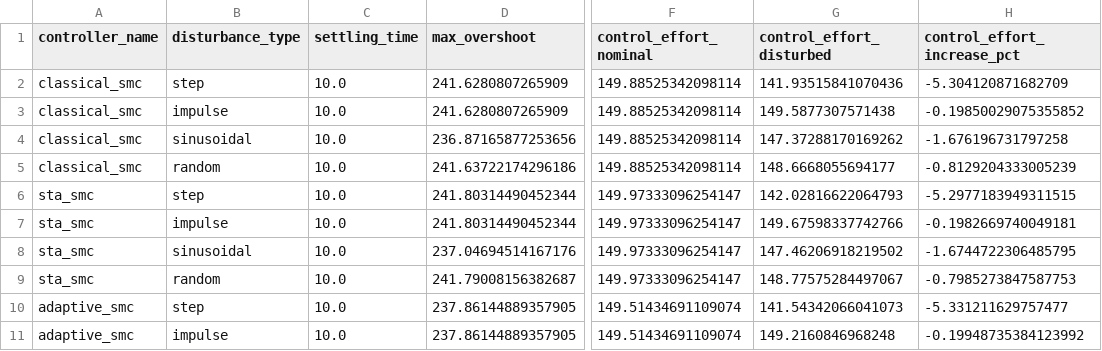
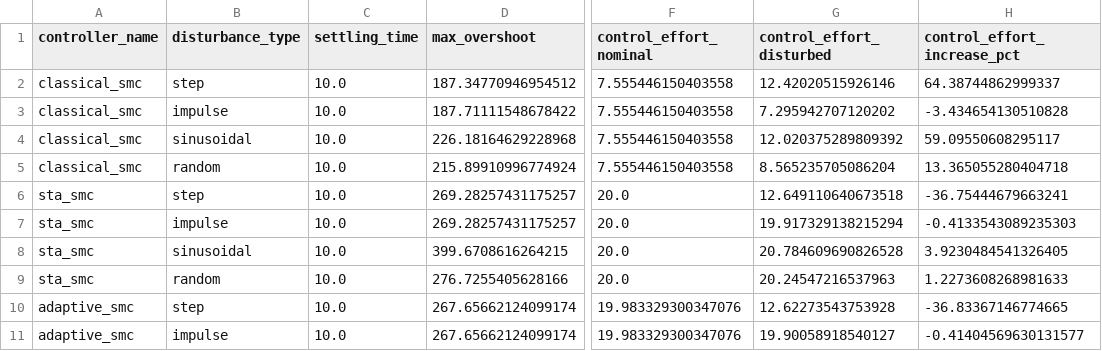
Before and after one commit to theSadeQ/dip-smc-pso, a CSV file: benchmarks/MT8_disturbance_rejection.csv, drawn as a sheet; only a part is shown, gaps mark what is left out; the diff covers the shown part only; the diff names each change by its address in the sheet, - before the commit and + after, or states it on an @@ line.

```diff
--- a/benchmarks/MT8_disturbance_rejection.csv
+++ b/benchmarks/MT8_disturbance_rejection.csv
-D2 (max_overshoot): 241.6280807265909
+D2 (max_overshoot): 187.34770946954512
-F2:F5 (control_effort_nominal): 149.88525342098114
+F2:F5 (control_effort_nominal): 7.555446150403558
-G2 (control_effort_disturbed): 141.93515841070436
+G2 (control_effort_disturbed): 12.42020515926146
-H2 (control_effort_increase_pct): -5.304120871682709
+H2 (control_effort_increase_pct): 64.38744862999337
-D3 (max_overshoot): 241.6280807265909
+D3 (max_overshoot): 187.71111548678422
-G3 (control_effort_disturbed): 149.5877307571438
+G3 (control_effort_disturbed): 7.295942707120202
-H3 (control_effort_increase_pct): -0.19850029075355852
+H3 (control_effort_increase_pct): -3.434654130510828
-D4 (max_overshoot): 236.87165877253656
+D4 (max_overshoot): 226.18164629228968
-G4 (control_effort_disturbed): 147.37288170169262
+G4 (control_effort_disturbed): 12.020375289809392
-H4 (control_effort_increase_pct): -1.676196731797258
+H4 (control_effort_increase_pct): 59.09550608295117
-D5 (max_overshoot): 241.63722174296186
+D5 (max_overshoot): 215.89910996774924
-G5 (control_effort_disturbed): 148.6668055694177
+G5 (control_effort_disturbed): 8.565235705086204
-H5 (control_effort_increase_pct): -0.8129204333005239
+H5 (control_effort_increase_pct): 13.365055280404718
-D6:D7 (max_overshoot): 241.80314490452344
+D6:D7 (max_overshoot): 269.28257431175257
-F6:F9 (control_effort_nominal): 149.97333096254147
+F6:F9 (control_effort_nominal): 20.0
-G6 (control_effort_disturbed): 142.02816622064793
+G6 (control_effort_disturbed): 12.649110640673518
-H6 (control_effort_increase_pct): -5.2977183949311515
+H6 (control_effort_increase_pct): -36.75444679663241
-G7 (control_effort_disturbed): 149.67598337742766
+G7 (control_effort_disturbed): 19.917329138215294
-H7 (control_effort_increase_pct): -0.1982669740049181
+H7 (control_effort_increase_pct): -0.4133543089235303
-D8 (max_overshoot): 237.04694514167176
+D8 (max_overshoot): 399.6708616264215
-G8 (control_effort_disturbed): 147.46206918219502
+G8 (control_effort_disturbed): 20.784609690826528
-H8 (control_effort_increase_pct): -1.6744722306485795
+H8 (control_effort_increase_pct): 3.9230484541326405
-D9 (max_overshoot): 241.79008156382687
+D9 (max_overshoot): 276.7255405628166
-G9 (control_effort_disturbed): 148.77575284497067
+G9 (control_effort_disturbed): 20.24547216537963
-H9 (control_effort_increase_pct): -0.7985273847587753
+H9 (control_effort_increase_pct): 1.2273608268981633
-D10:D11 (max_overshoot): 237.86144889357905
+D10:D11 (max_overshoot): 267.65662124099174
-F10:F11 (control_effort_nominal): 149.51434691109074
+F10:F11 (control_effort_nominal): 19.983329300347076
-G10 (control_effort_disturbed): 141.54342066041073
+G10 (control_effort_disturbed): 12.62273543753928
-H10 (control_effort_increase_pct): -5.331211629757477
+H10 (control_effort_increase_pct): -36.83367146774665
-G11 (control_effort_disturbed): 149.2160846968248
+G11 (control_effort_disturbed): 19.90058918540127
-H11 (control_effort_increase_pct): -0.19948735384123992
+H11 (control_effort_increase_pct): -0.41404569630131577
```
Also changed, not shown: 4 added rows and 8 edited cells elsewhere in this file, 13 other files.
